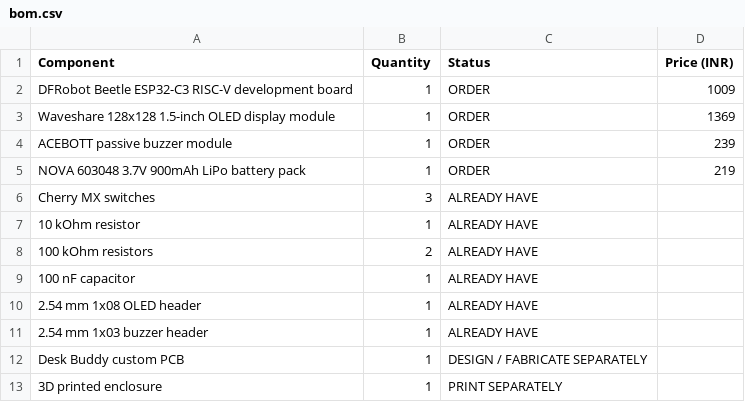
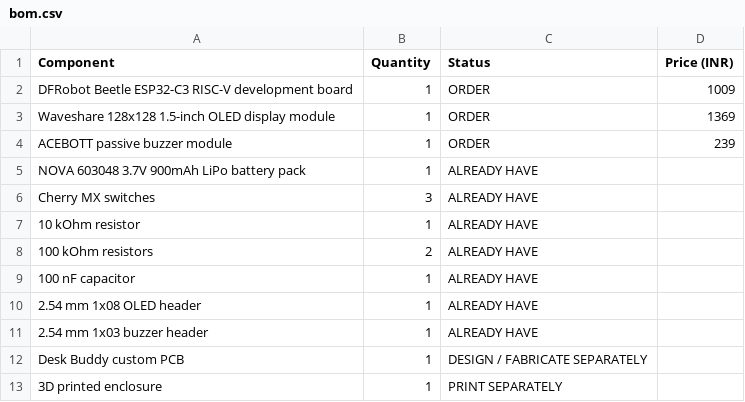
Before and after one commit to MasterClassmate3004/desk-buddy, a CSV file: bom.csv, drawn as a sheet.

Commit message:
Mark battery as already owned

```diff
--- a/bom.csv
+++ b/bom.csv
@@ -4,3 +4,3 @@ Waveshare 128x128 1.5-inch OLED display module,1,ORDER,1369
 ACEBOTT passive buzzer module,1,ORDER,239
-NOVA 603048 3.7V 900mAh LiPo battery pack,1,ORDER,219
+NOVA 603048 3.7V 900mAh LiPo battery pack,1,ALREADY HAVE,
 Cherry MX switches,3,ALREADY HAVE,
```
